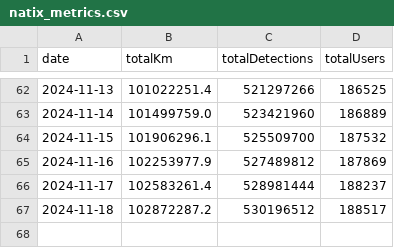
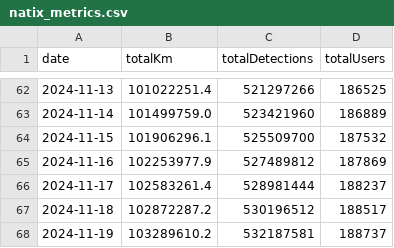
Before and after one commit to torrocus/natix, a CSV file: natix_metrics.csv, drawn as a sheet; only a part is shown, gaps mark what is left out; the diff names each change by its address in the sheet, - before the commit and + after, or states it on an @@ line.

Commit message:
Add NATIX Network metrics data

```diff
--- a/natix_metrics.csv
+++ b/natix_metrics.csv
+row 68: 2024-11-19 | 103289610.2 | 532187581 | 188737
```
